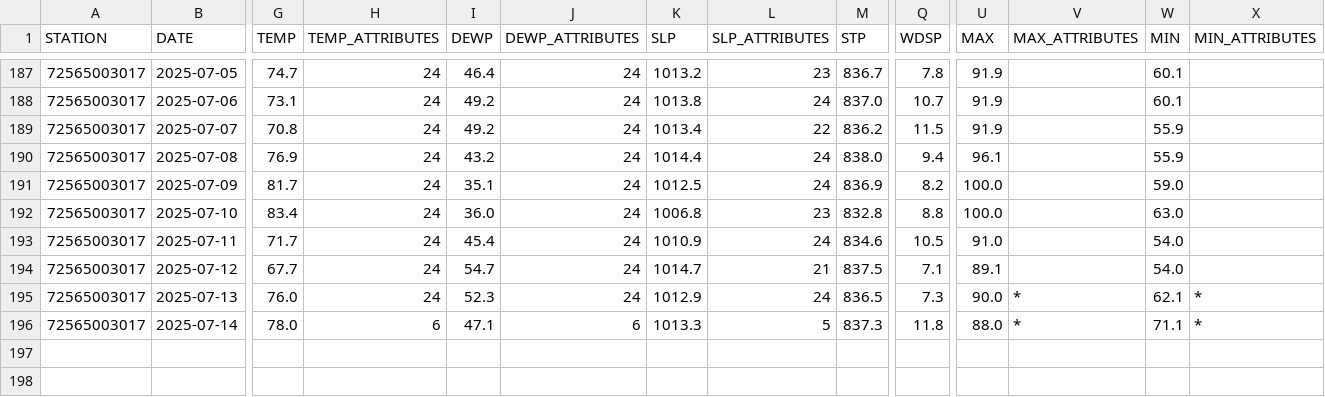
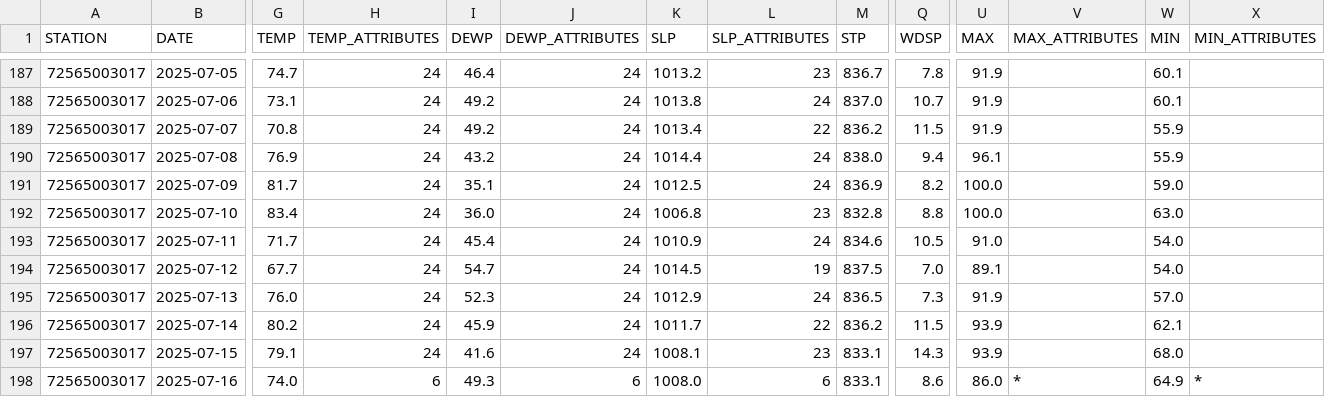
Before and after one commit to HulacSt/den-weather, a CSV file: data/daily/raw/2025.csv, drawn as a sheet; only a part is shown, gaps mark what is left out; rows hold the shown columns only; the diff covers the shown part only; the diff names each change by its address in the sheet, - before the commit and + after, or states it on an @@ line.

```diff
--- a/data/daily/raw/2025.csv
+++ b/data/daily/raw/2025.csv
-K194 (SLP): 1014.7
+K194 (SLP): 1014.5
-L194 (SLP_ATTRIBUTES): 21
+L194 (SLP_ATTRIBUTES): 19
-Q194 (WDSP): 7.1
+Q194 (WDSP): 7.0
-U195 (MAX): 90.0
+U195 (MAX): 91.9
-V195:V196 (MAX_ATTRIBUTES): *
+V195:V196 (MAX_ATTRIBUTES): (empty)
-W195 (MIN): 62.1
+W195 (MIN): 57.0
-X195:X196 (MIN_ATTRIBUTES): *
+X195:X196 (MIN_ATTRIBUTES): (empty)
-G196 (TEMP): 78.0
+G196 (TEMP): 80.2
-H196 (TEMP_ATTRIBUTES): 6
+H196 (TEMP_ATTRIBUTES): 24
-I196 (DEWP): 47.1
+I196 (DEWP): 45.9
-J196 (DEWP_ATTRIBUTES): 6
+J196 (DEWP_ATTRIBUTES): 24
-K196 (SLP): 1013.3
+K196 (SLP): 1011.7
-L196 (SLP_ATTRIBUTES): 5
+L196 (SLP_ATTRIBUTES): 22
-M196 (STP): 837.3
+M196 (STP): 836.2
-Q196 (WDSP): 11.8
+Q196 (WDSP): 11.5
-U196 (MAX): 88.0
+U196 (MAX): 93.9
-W196 (MIN): 71.1
+W196 (MIN): 62.1
+row 197: 72565003017 | 2025-07-15 | 79.1 | 24 | 41.6 | 24 | 1008.1 | 23 | 833.1 | 14.3 | 93.9 |  | 68.0
+row 198: 72565003017 | 2025-07-16 | 74.0 | 6 | 49.3 | 6 | 1008.0 | 6 | 833.1 | 8.6 | 86.0 | * | 64.9 | *
```
Also changed, not shown: 5 edited cells elsewhere in this file, 1 other file.
